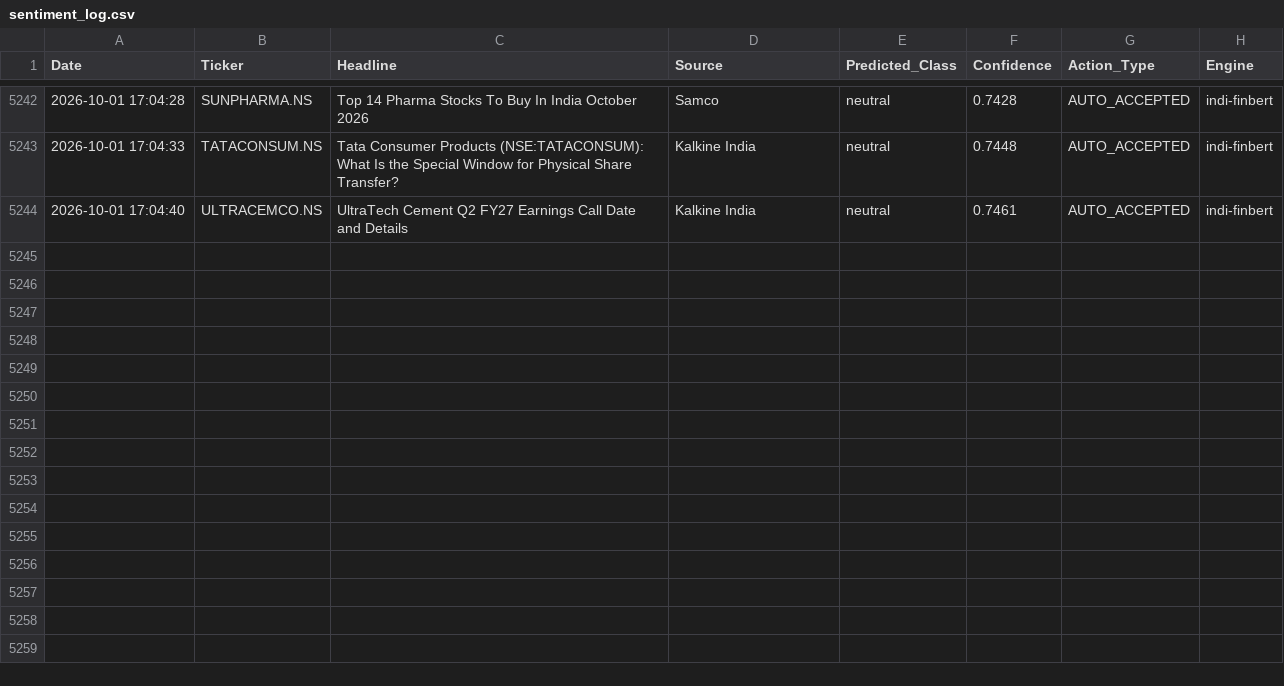
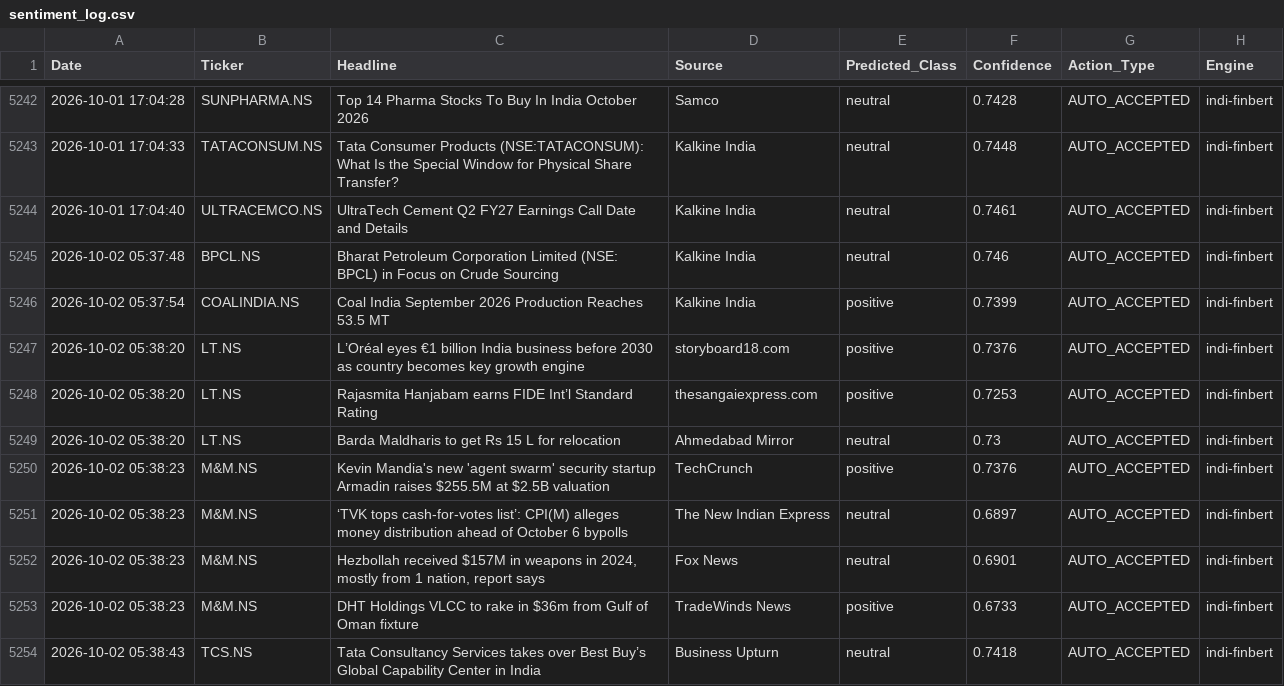
Before and after one commit to Aryanchauhan08/Indi-FinBERT, a CSV file: data/sentiment_log.csv, drawn as a sheet; only a part is shown, gaps mark what is left out; the diff names each change by its address in the sheet, - before the commit and + after, or states it on an @@ line.

```diff
--- a/data/sentiment_log.csv
+++ b/data/sentiment_log.csv
+row 5245: 2026-10-02 05:37:48 | BPCL.NS | Bharat Petroleum Corporation Limited (NSE: BPCL) in Focus on Crude Sourcing | Kalkine India | neutral | 0.746 | AUTO_ACCEPTED | indi-finbert
+row 5246: 2026-10-02 05:37:54 | COALINDIA.NS | Coal India September 2026 Production Reaches 53.5 MT | Kalkine India | positive | 0.7399 | AUTO_ACCEPTED | indi-finbert
+row 5247: 2026-10-02 05:38:20 | LT.NS | L’Oréal eyes €1 billion India business before 2030 as country becomes key growth engine | storyboard18.com | positive | 0.7376 | AUTO_ACCEPTED | indi-finbert
+row 5248: 2026-10-02 05:38:20 | LT.NS | Rajasmita Hanjabam earns FIDE Int’l Standard Rating | thesangaiexpress.com | positive | 0.7253 | AUTO_ACCEPTED | indi-finbert
+row 5249: 2026-10-02 05:38:20 | LT.NS | Barda Maldharis to get Rs 15 L for relocation | Ahmedabad Mirror | neutral | 0.73 | AUTO_ACCEPTED | indi-finbert
+row 5250: 2026-10-02 05:38:23 | M&M.NS | Kevin Mandia's new 'agent swarm' security startup Armadin raises $255.5M at $2.5B valuation | TechCrunch | positive | 0.7376 | AUTO_ACCEPTED | indi-finbert
+row 5251: 2026-10-02 05:38:23 | M&M.NS | ‘TVK tops cash-for-votes list’: CPI(M) alleges money distribution ahead of October 6 bypolls | The New Indian Express | neutral | 0.6897 | AUTO_ACCEPTED | indi-finbert
+row 5252: 2026-10-02 05:38:23 | M&M.NS | Hezbollah received $157M in weapons in 2024, mostly from 1 nation, report says | Fox News | neutral | 0.6901 | AUTO_ACCEPTED | indi-finbert
+row 5253: 2026-10-02 05:38:23 | M&M.NS | DHT Holdings VLCC to rake in $36m from Gulf of Oman fixture | TradeWinds News | positive | 0.6733 | AUTO_ACCEPTED | indi-finbert
+row 5254: 2026-10-02 05:38:43 | TCS.NS | Tata Consultancy Services takes over Best Buy’s Global Capability Center in India | Business Upturn | neutral | 0.7418 | AUTO_ACCEPTED | indi-finbert
```
